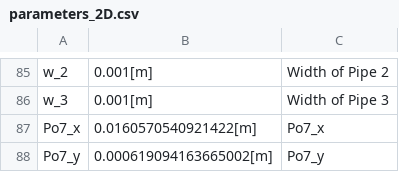
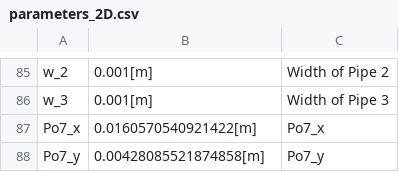
Before and after one commit to tkn-tub/NN_molecular_communications, a CSV file: Section_IV_BioComputing/COMSOL_Three_Pipes/datasets/parameters_2D.csv, drawn as a sheet; only a part is shown, gaps mark what is left out.

```diff
--- a/Section_IV_BioComputing/COMSOL_Three_Pipes/datasets/parameters_2D.csv
+++ b/Section_IV_BioComputing/COMSOL_Three_Pipes/datasets/parameters_2D.csv
@@ -87,2 +87,2 @@ w_3,0.001[m],Width of Pipe 3
 Po7_x,0.0160570540921422[m],Po7_x
-Po7_y,0.000619094163665002[m],Po7_y
+Po7_y,0.00428085521874858[m],Po7_y
```
Also changed, not shown: Section_IV_BioComputing/COMSOL_Three_Pipes/datasets/pipe_1_load_Phase_2.csv, 1 other file.
